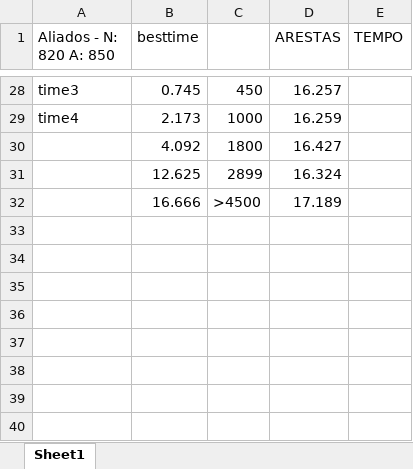
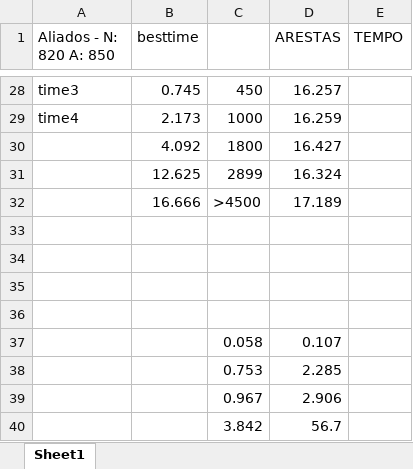
Before and after one commit to TrocaTudo95/CAL-FEUP, an Excel workbook: project/Graphics.xlsx, sheet Sheet1, drawn as a sheet; only a part is shown, gaps mark what is left out; values as stored, in another font and other column widths than the file's, no borders; charts and pictures not drawn; the diff names each change by its address in the sheet, - before the commit and + after, or states it on an @@ line.

Commit message:
cost add last graphic

```diff
--- a/project/Graphics.xlsx (sheet Sheet1)
+++ b/project/Graphics.xlsx (sheet Sheet1)
+row 33: (empty)
+row 34: (empty)
+row 35: (empty)
+row 36: (empty)
+row 37:  |  | 0.058 | 0.107
+row 38:  |  | 0.753 | 2.285
+row 39:  |  | 0.967 | 2.906
+row 40:  |  | 3.842 | 56.7
```
Also changed, not shown: charts or pictures, 1 other file.
